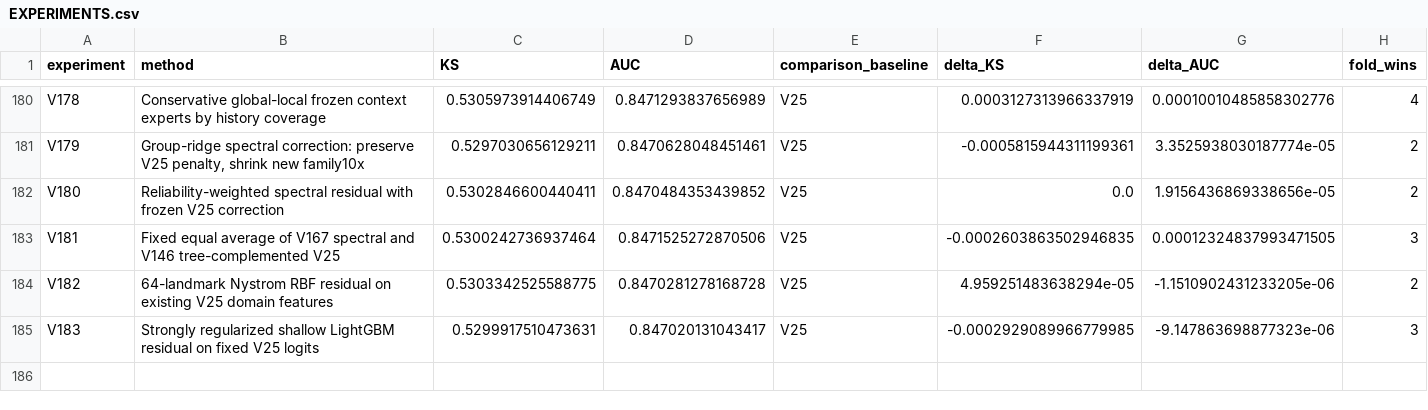
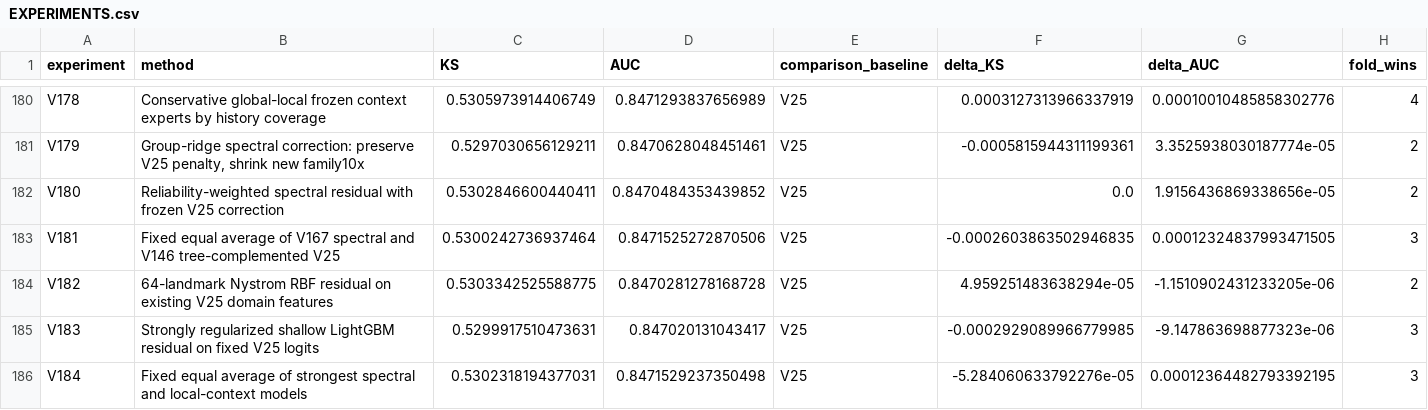
Before and after one commit to TaqiyudinMiftah/Logika, a CSV file: insight/adit/v25_research/EXPERIMENTS.csv, drawn as a sheet; only a part is shown, gaps mark what is left out; rows hold the shown columns only; the diff names each change by its address in the sheet, - before the commit and + after, or states it on an @@ line.

Commit message:
Record V184 and held-out error analysis against V25
Pooled KS0.5302318194, AUC0.8471529237; deltaKS-0.0000528406 against fixed V25. Preserve negative results, five-fold checks, paired uncertainty, formula, source and separately hashed submission. Keep V25 as public incumbent; no hidden-test score is claimed.

Check shared main before and after preparation; publish only the adit research namespace.

```diff
--- a/insight/adit/v25_research/EXPERIMENTS.csv
+++ b/insight/adit/v25_research/EXPERIMENTS.csv
+row 186: V184 | Fixed equal average of strongest spectral and local-context models | 0.5302318194377031 | 0.8471529237350498 | V25 | -5.284060633792276e-05 | 0.00012364482793392195 | 3
```
Also changed, not shown: insight/adit/v25_research/v7/modeling/reports/MODELING_EXPERIMENTS.csv, 31 other files.
